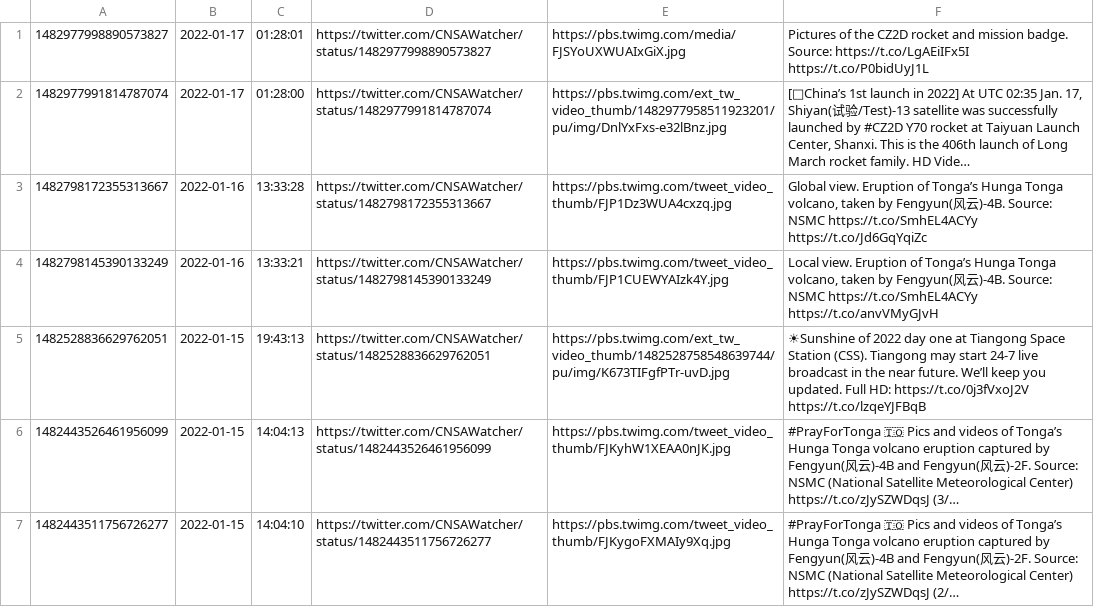
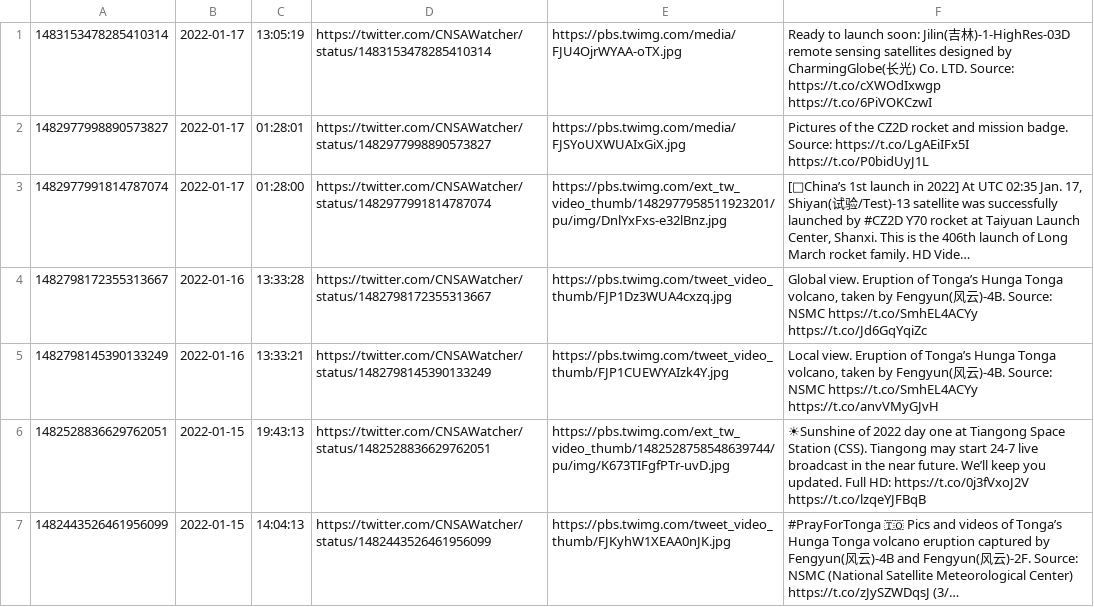
Before and after one commit to CNSAWatcher/cnsawatcher.github.io, a CSV file: scripts/twint/tweets.csv, drawn as a sheet; only a part is shown; the shorter side is filled out with more unchanged rows; long unchanged cells end in …; the diff names each change by its address in the sheet, - before the commit and + after, or states it on an @@ line.

```diff
--- a/scripts/twint/tweets.csv
+++ b/scripts/twint/tweets.csv
+row 1: 1483153478285410314 | 2022-01-17 | 13:05:19 | https://twitter.com/CNSAWatcher/status/1483153478285410314 | https://pbs.twimg.com/media/FJU4OjrWYAA-oTX.jpg | Ready to launch soon: Jilin(吉林)-1-HighRes-03D remote sensing satellites designed by CharmingGlobe(长光) Co. LTD. Source: https://t.co/cXWOdIxwgp https://t.co/6PiVOKCzwI
```
Also changed, not shown: scripts/twint/tweetsTmp.csv, 2 other files.
